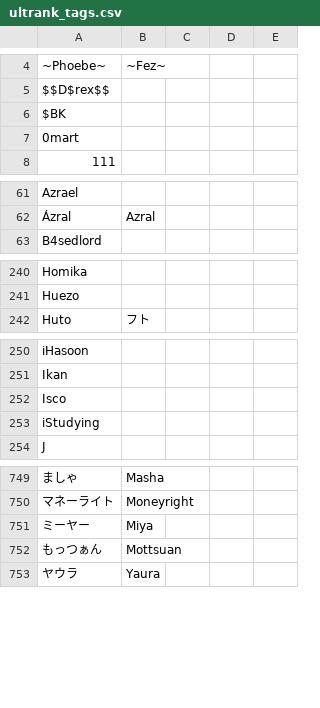
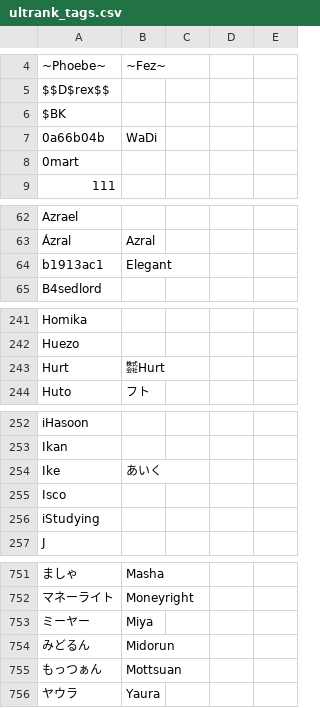
Before and after one commit to kenniky/ultrank-scoring, a CSV file: ultrank_tags.csv, drawn as a sheet; only a part is shown, gaps mark what is left out; the diff covers the shown part only; the diff names each change by its address in the sheet, - before the commit and + after, or states it on an @@ line.

```diff
--- a/ultrank_tags.csv
+++ b/ultrank_tags.csv
+row 7: 0a66b04b | WaDi
+row 64: b1913ac1 | Elegant
+row 243: Hurt | ㍿Hurt
+row 254: Ike | あいく
+row 754: みどるん | Midorun
```
Also changed, not shown: 2 removed rows elsewhere in this file, ultrank_players.csv, 1 other file.
